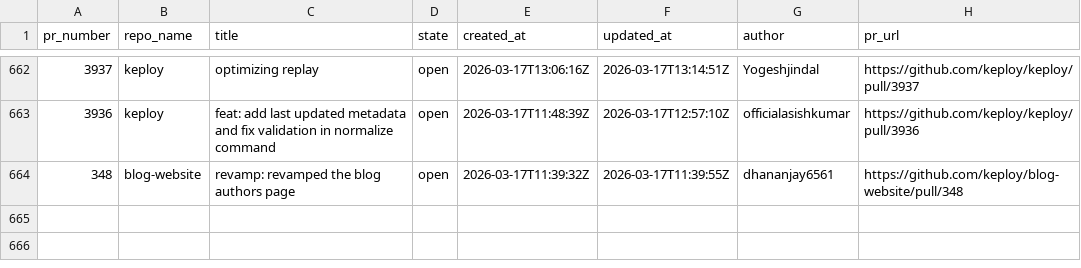
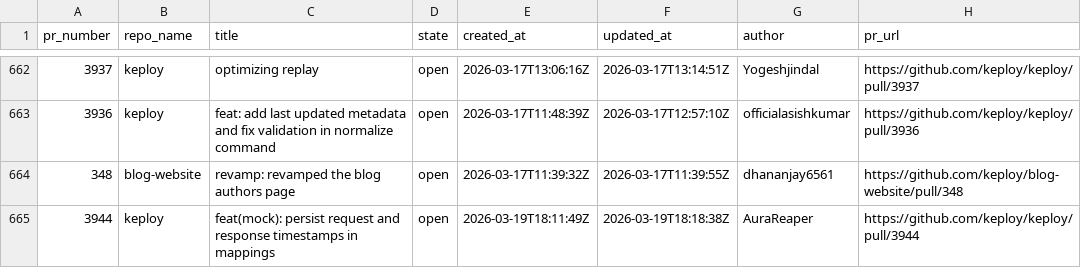
Before and after one commit to kirti763/keploy-flask-demo, a CSV file: data/open-prs.csv, drawn as a sheet; only a part is shown, gaps mark what is left out; the diff names each change by its address in the sheet, - before the commit and + after, or states it on an @@ line.

```diff
--- a/data/open-prs.csv
+++ b/data/open-prs.csv
+row 665: 3944 | keploy | feat(mock): persist request and response timestamps in mappings | open | 2026-03-19T18:11:49Z | 2026-03-19T18:18:38Z | AuraReaper | https://github.com/keploy/keploy/pull/3944
```
Also changed, not shown: data/merged-prs.csv.
